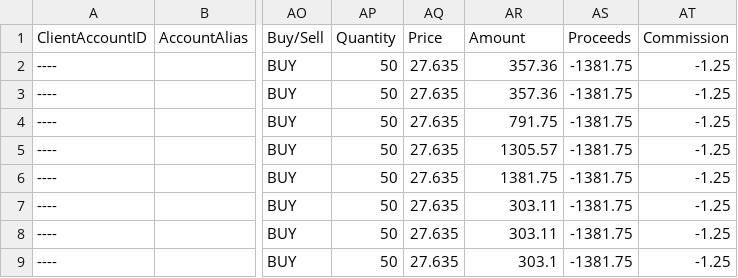
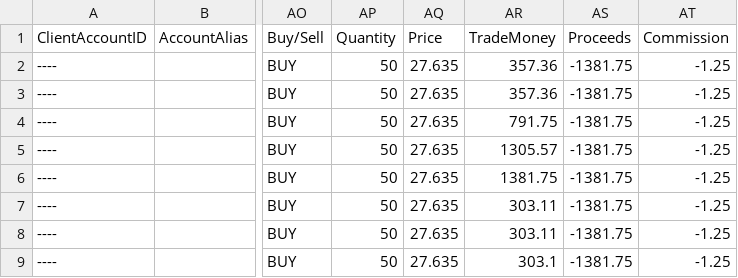
Before and after one commit to samjmck/tobcalc, a CSV file: src/adapters/IBKR_adapter_test.csv, drawn as a sheet; only a part is shown, gaps mark what is left out; the diff names each change by its address in the sheet, - before the commit and + after, or states it on an @@ line.

Commit message:
Rename Amount Column to TradeMoney

```diff
--- a/src/adapters/IBKR_adapter_test.csv
+++ b/src/adapters/IBKR_adapter_test.csv
-AR1: Amount
+AR1: TradeMoney
```
Also changed, not shown: 1 other file.
